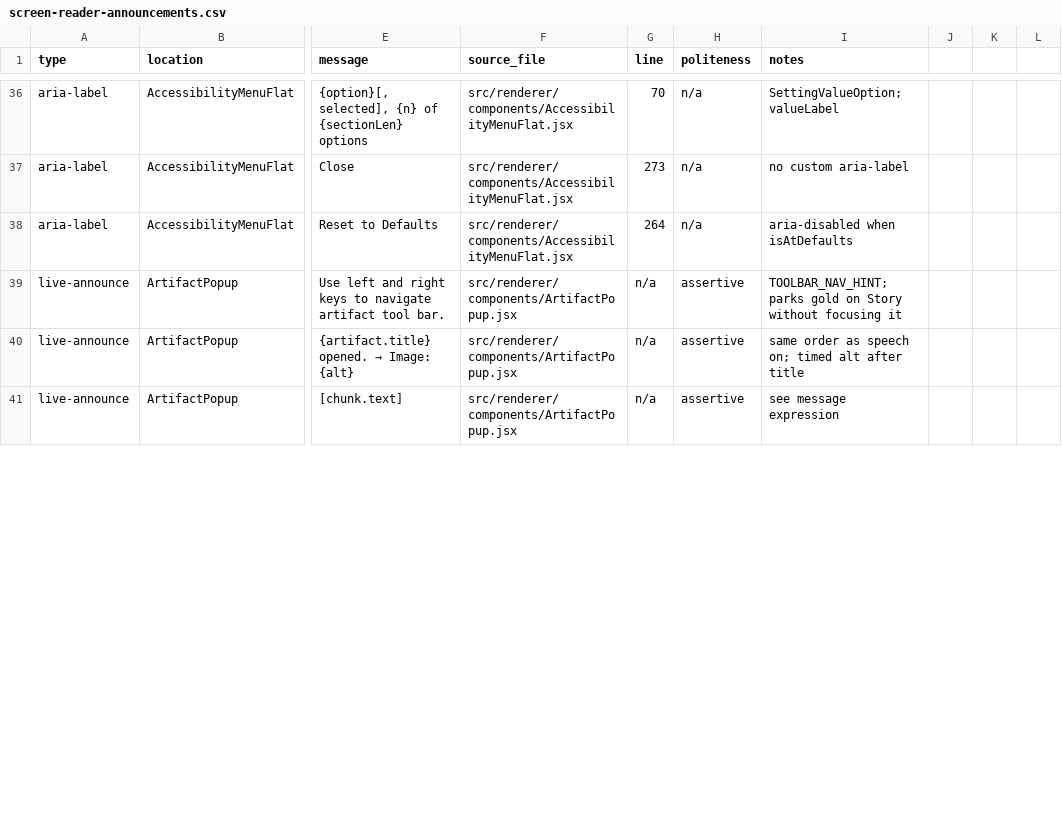
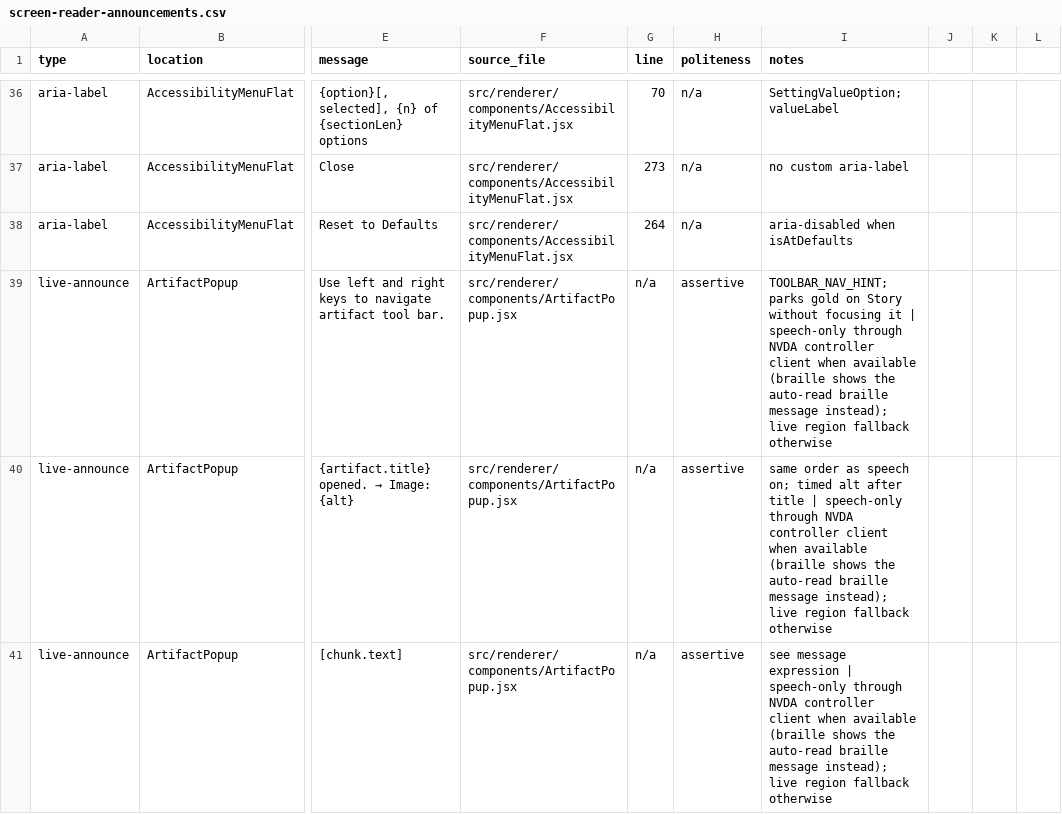
Before and after one commit to clrrs/HKA, a CSV file: docs/screen-reader-announcements.csv, drawn as a sheet; only a part is shown, gaps mark what is left out; the diff covers the shown part only; the diff names each change by its address in the sheet, - before the commit and + after, or states it on an @@ line.

Commit message:
VERSION + TEST: Braille and Speech update (using controller client)

```diff
--- a/docs/screen-reader-announcements.csv
+++ b/docs/screen-reader-announcements.csv
-I39 (notes): …focusing it
+I39 (notes): …focusing it | speech-only through NVDA controller client when available (braille shows the auto-read braille message instead); live region fallback otherwise
-I40 (notes): …after title
+I40 (notes): …after title | speech-only through NVDA controller client when available (braille shows the auto-read braille message instead); live region fallback otherwise
-I41 (notes): …message expression
+I41 (notes): …message expression | speech-only through NVDA controller client when available (braille shows the auto-read braille message instead); live region fallback otherwise
```
Also changed, not shown: 2 added rows and 1 edited cell elsewhere in this file, 10 other files.
